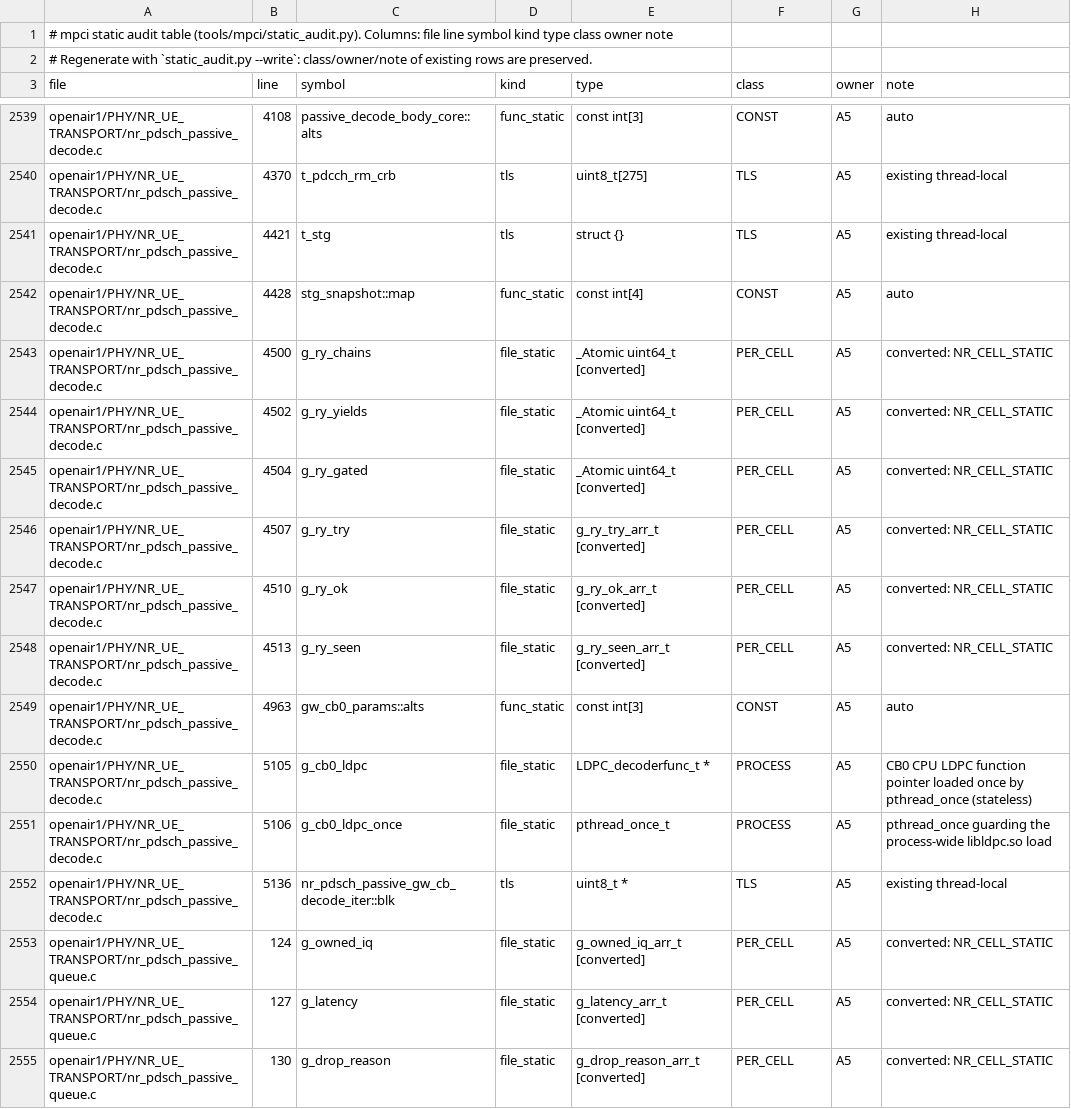
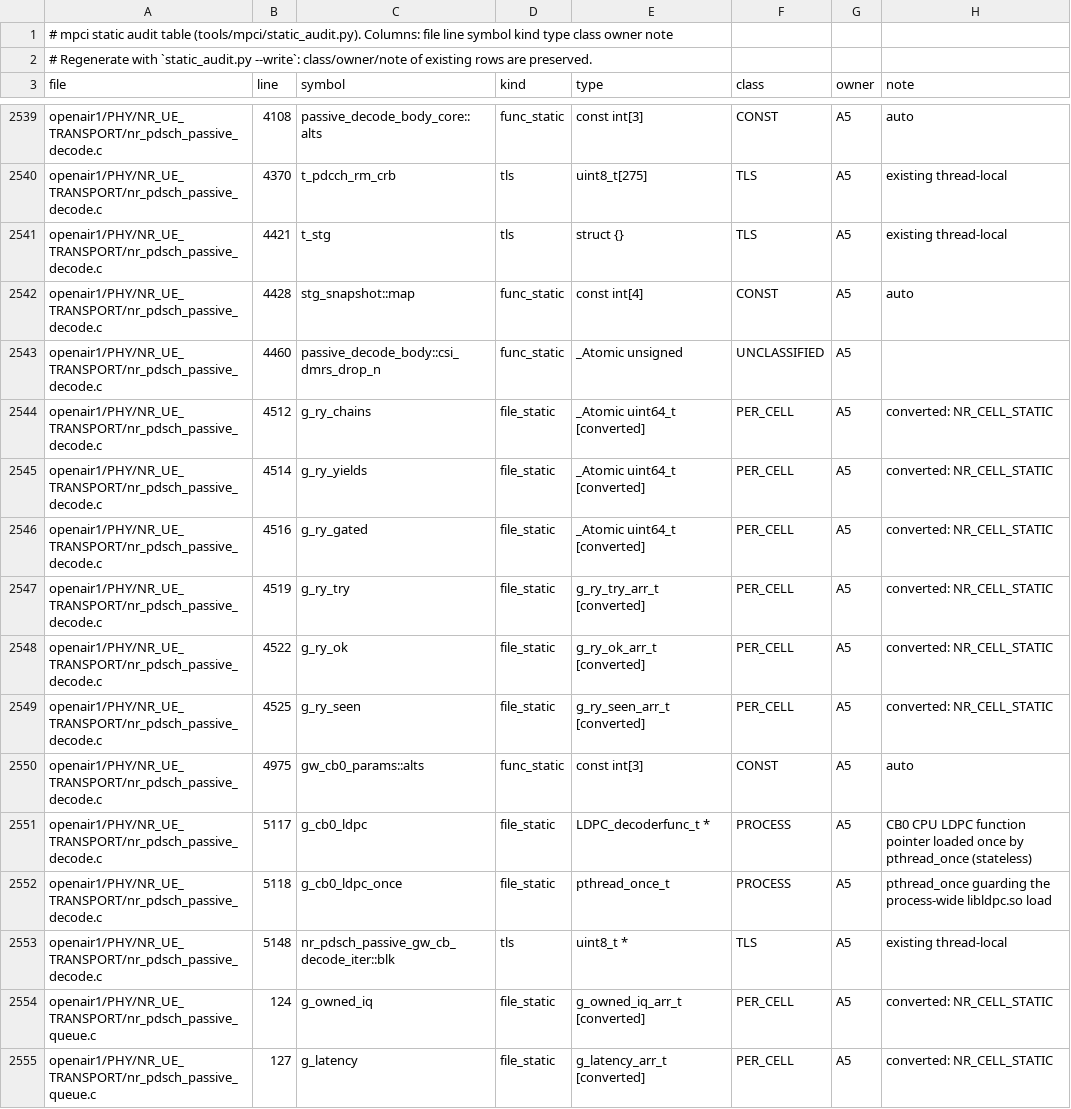
Before and after one commit to nico-net/passive_agnostic_rx_for_sensing, a TSV file: tools/mpci/mpci_statics.tsv, drawn as a sheet; only a part is shown, gaps mark what is left out; the shorter side is filled out with more unchanged rows; the diff covers the shown part only.

```diff
--- a/tools/mpci/mpci_statics.tsv
+++ b/tools/mpci/mpci_statics.tsv
@@ -2542,12 +2542,13 @@ openair1/PHY/NR_UE_TRANSPORT/nr_pdsch_passive_decode.c	4421	t_stg	tls	struct {}
 openair1/PHY/NR_UE_TRANSPORT/nr_pdsch_passive_decode.c	4428	stg_snapshot::map	func_static	const int[4]	CONST	A5	auto
-openair1/PHY/NR_UE_TRANSPORT/nr_pdsch_passive_decode.c	4500	g_ry_chains	file_static	_Atomic uint64_t [converted]	PER_CELL	A5	converted: NR_CELL_STATIC
-openair1/PHY/NR_UE_TRANSPORT/nr_pdsch_passive_decode.c	4502	g_ry_yields	file_static	_Atomic uint64_t [converted]	PER_CELL	A5	converted: NR_CELL_STATIC
-openair1/PHY/NR_UE_TRANSPORT/nr_pdsch_passive_decode.c	4504	g_ry_gated	file_static	_Atomic uint64_t [converted]	PER_CELL	A5	converted: NR_CELL_STATIC
-openair1/PHY/NR_UE_TRANSPORT/nr_pdsch_passive_decode.c	4507	g_ry_try	file_static	g_ry_try_arr_t [converted]	PER_CELL	A5	converted: NR_CELL_STATIC
-openair1/PHY/NR_UE_TRANSPORT/nr_pdsch_passive_decode.c	4510	g_ry_ok	file_static	g_ry_ok_arr_t [converted]	PER_CELL	A5	converted: NR_CELL_STATIC
-openair1/PHY/NR_UE_TRANSPORT/nr_pdsch_passive_decode.c	4513	g_ry_seen	file_static	g_ry_seen_arr_t [converted]	PER_CELL	A5	converted: NR_CELL_STATIC
-openair1/PHY/NR_UE_TRANSPORT/nr_pdsch_passive_decode.c	4963	gw_cb0_params::alts	func_static	const int[3]	CONST	A5	auto
-openair1/PHY/NR_UE_TRANSPORT/nr_pdsch_passive_decode.c	5105	g_cb0_ldpc	file_static	LDPC_decoderfunc_t *	PROCESS	A5	CB0 CPU LDPC function pointer loaded once by pthread_once (stateless)
-openair1/PHY/NR_UE_TRANSPORT/nr_pdsch_passive_decode.c	5106	g_cb0_ldpc_once	file_static	pthread_once_t	PROCESS	A5	pthread_once guarding the process-wide libldpc.so load
-openair1/PHY/NR_UE_TRANSPORT/nr_pdsch_passive_decode.c	5136	nr_pdsch_passive_gw_cb_decode_iter::blk	tls	uint8_t *	TLS	A5	existing thread-local
+openair1/PHY/NR_UE_TRANSPORT/nr_pdsch_passive_decode.c	4460	passive_decode_body::csi_dmrs_drop_n	func_static	_Atomic unsigned	UNCLASSIFIED	A5	
+openair1/PHY/NR_UE_TRANSPORT/nr_pdsch_passive_decode.c	4512	g_ry_chains	file_static	_Atomic uint64_t [converted]	PER_CELL	A5	converted: NR_CELL_STATIC
+openair1/PHY/NR_UE_TRANSPORT/nr_pdsch_passive_decode.c	4514	g_ry_yields	file_static	_Atomic uint64_t [converted]	PER_CELL	A5	converted: NR_CELL_STATIC
+openair1/PHY/NR_UE_TRANSPORT/nr_pdsch_passive_decode.c	4516	g_ry_gated	file_static	_Atomic uint64_t [converted]	PER_CELL	A5	converted: NR_CELL_STATIC
+openair1/PHY/NR_UE_TRANSPORT/nr_pdsch_passive_decode.c	4519	g_ry_try	file_static	g_ry_try_arr_t [converted]	PER_CELL	A5	converted: NR_CELL_STATIC
+openair1/PHY/NR_UE_TRANSPORT/nr_pdsch_passive_decode.c	4522	g_ry_ok	file_static	g_ry_ok_arr_t [converted]	PER_CELL	A5	converted: NR_CELL_STATIC
+openair1/PHY/NR_UE_TRANSPORT/nr_pdsch_passive_decode.c	4525	g_ry_seen	file_static	g_ry_seen_arr_t [converted]	PER_CELL	A5	converted: NR_CELL_STATIC
+openair1/PHY/NR_UE_TRANSPORT/nr_pdsch_passive_decode.c	4975	gw_cb0_params::alts	func_static	const int[3]	CONST	A5	auto
+openair1/PHY/NR_UE_TRANSPORT/nr_pdsch_passive_decode.c	5117	g_cb0_ldpc	file_static	LDPC_decoderfunc_t *	PROCESS	A5	CB0 CPU LDPC function pointer loaded once by pthread_once (stateless)
+openair1/PHY/NR_UE_TRANSPORT/nr_pdsch_passive_decode.c	5118	g_cb0_ldpc_once	file_static	pthread_once_t	PROCESS	A5	pthread_once guarding the process-wide libldpc.so load
+openair1/PHY/NR_UE_TRANSPORT/nr_pdsch_passive_decode.c	5148	nr_pdsch_passive_gw_cb_decode_iter::blk	tls	uint8_t *	TLS	A5	existing thread-local
 openair1/PHY/NR_UE_TRANSPORT/nr_pdsch_passive_queue.c	124	g_owned_iq	file_static	g_owned_iq_arr_t [converted]	PER_CELL	A5	converted: NR_CELL_STATIC
```
Also changed, not shown: 13 edited cells elsewhere in this file, 4 other files.
